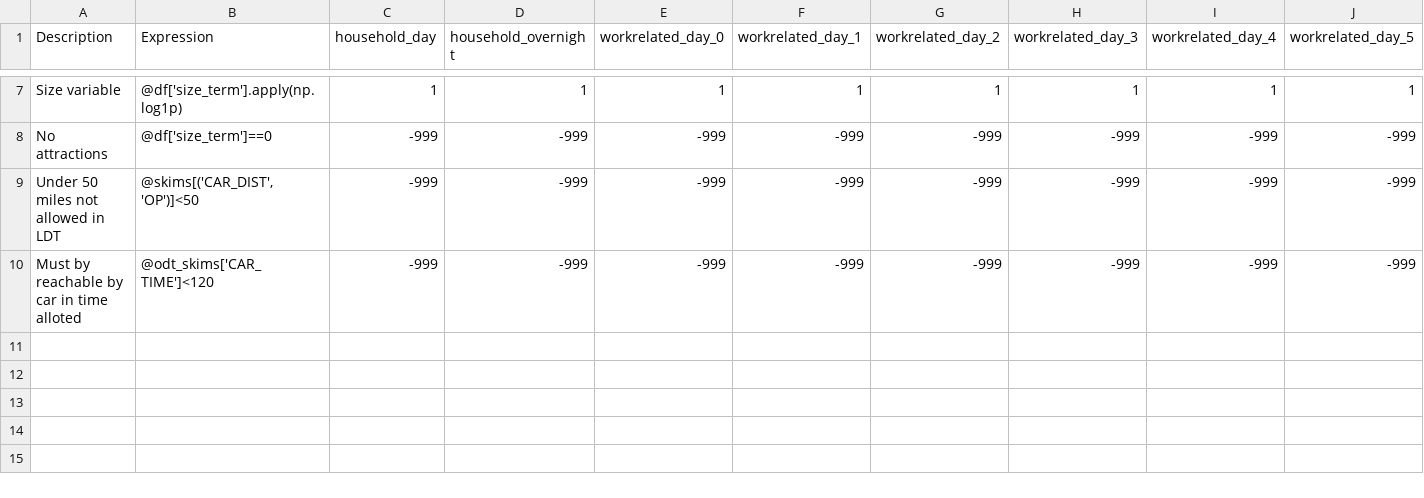
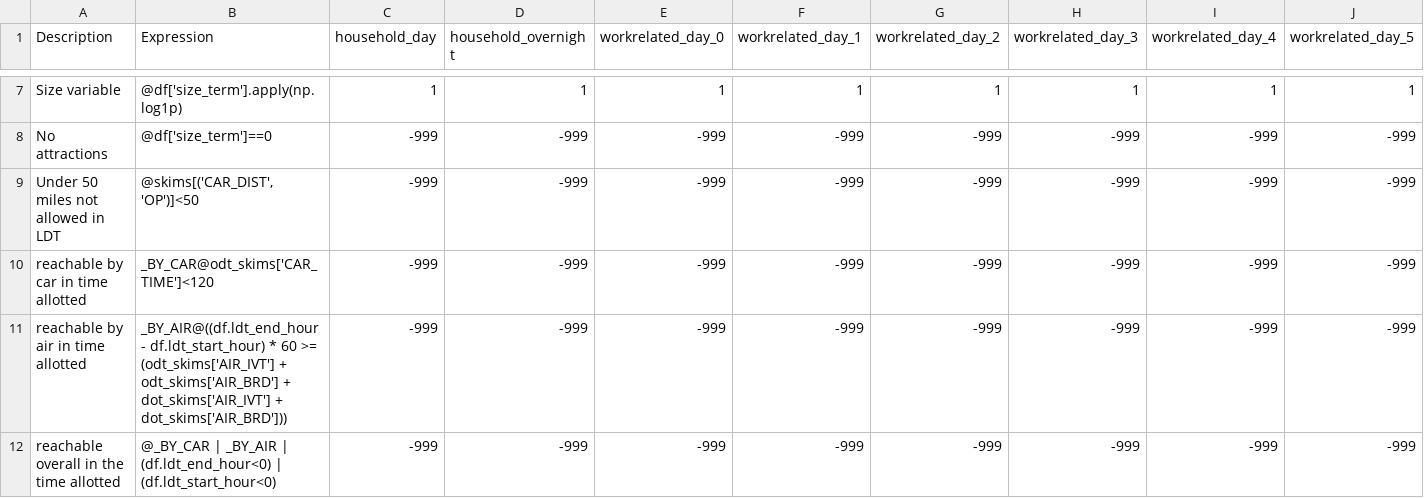
Before and after one commit to SANDAG/activitysim-cvm, a CSV file: activitysim/examples/example_odot_ldt/configs/ldt_internal_tour_destination_sample.csv, drawn as a sheet; only a part is shown, gaps mark what is left out; rows hold the shown columns only; the diff names each change by its address in the sheet, - before the commit and + after, or states it on an @@ line.

Commit message:
reachable in time alloted

```diff
--- a/activitysim/examples/example_odot_ldt/configs/ldt_internal_tour_destination_sample.csv
+++ b/activitysim/examples/example_odot_ldt/configs/ldt_internal_tour_destination_sample.csv
-A10 (Description): Must by reachable by car in time alloted
+A10 (Description): reachable by car in time allotted
-B10 (Expression): @odt_skims['CAR_TIME']<120
+B10 (Expression): _BY_CAR@odt_skims['CAR_TIME']<120
+row 11: reachable by air in time allotted | _BY_AIR@((df.ldt_end_hour - df.ldt_start_hour) * 60 >= (odt_skims['AIR_IVT'] + odt_skims['AIR_BRD'] + dot_skims['AIR_IVT'] + dot_skims['AIR_BRD'])) | -999 | -999 | -999 | -999 | -999 | -999 | -999 | -999
+row 12: reachable overall in the time allotted | @_BY_CAR | _BY_AIR | (df.ldt_end_hour<0) | (df.ldt_start_hour<0) | -999 | -999 | -999 | -999 | -999 | -999 | -999 | -999
```
Also changed, not shown: 1 other file.
